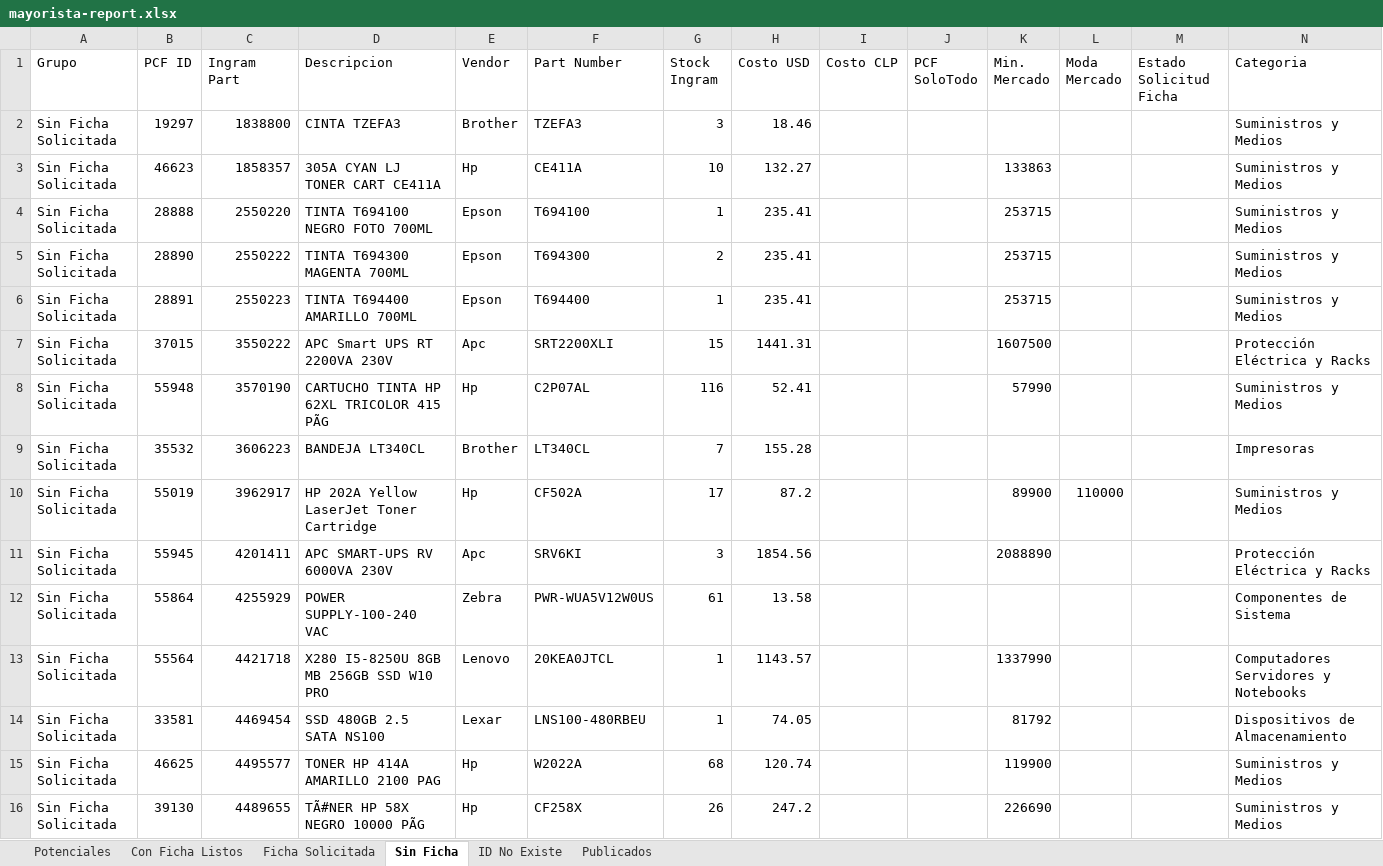
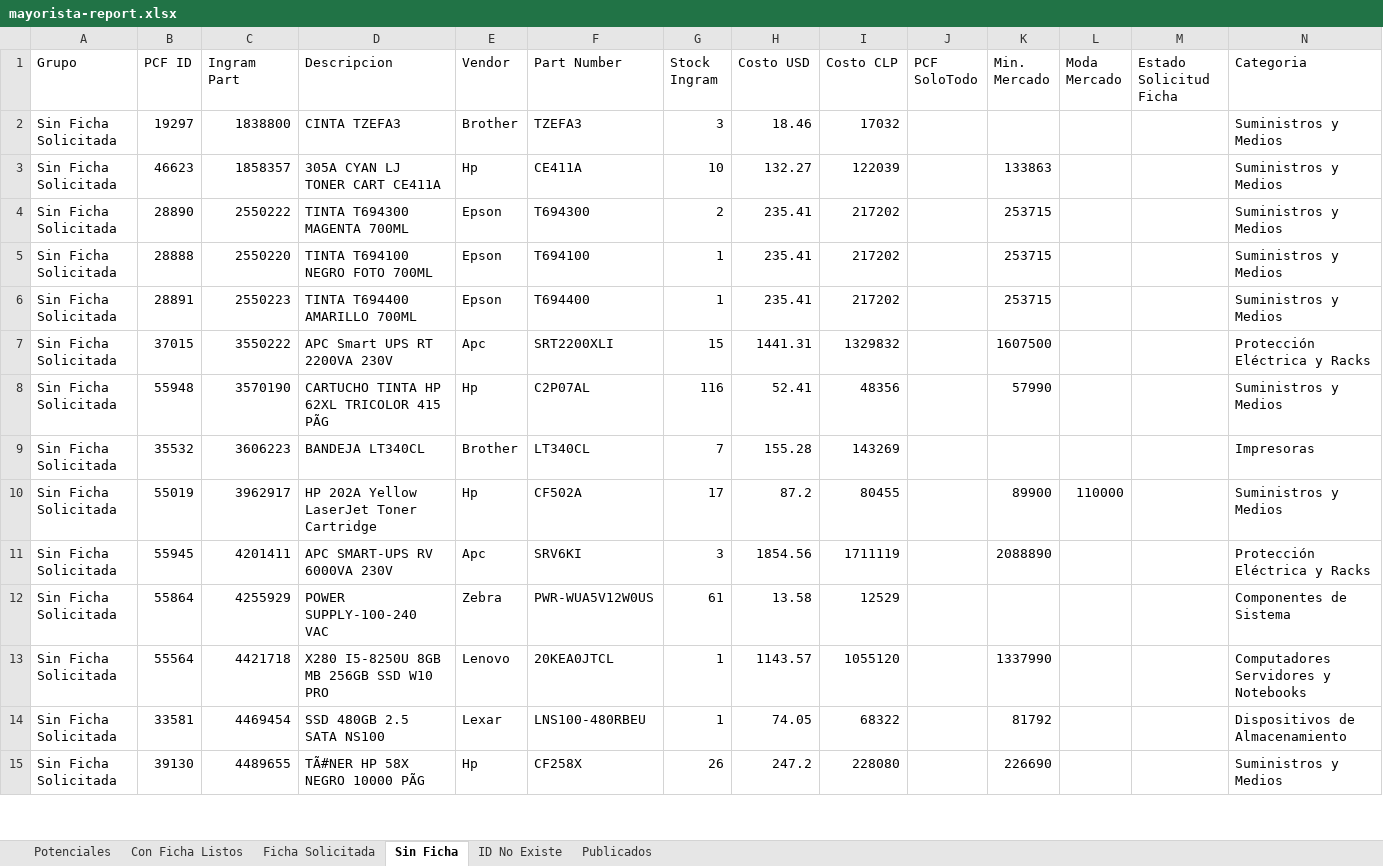
Before and after one commit to aincatoni/pcfactory-monitor-mayoristas, an Excel workbook: mayorista-report.xlsx, sheet Sin Ficha, drawn as a sheet; only a part is shown; values as stored, in another font and other column widths than the file's, no borders; removed rows and columns are numbered as before the commit, all else as after; the diff covers the shown part only; the diff names each change by its address in the sheet, - before the commit and + after, or states it on an @@ line.

```diff
--- a/mayorista-report.xlsx (sheet Sin Ficha)
+++ b/mayorista-report.xlsx (sheet Sin Ficha)
-I2 (Costo CLP): (empty)
+I2 (Costo CLP): 17032
-I3 (Costo CLP): (empty)
+I3 (Costo CLP): 122039
-row 4: Sin Ficha Solicitada | 28888 | 2550220 | TINTA T694100 NEGRO FOTO 700ML | Epson | T694100 | 1 | 235.41 |  |  | 253715 |  |  | Suministros y Medios
-I4 (Costo CLP): (empty)
+I4 (Costo CLP): 217202
+row 5: Sin Ficha Solicitada | 28888 | 2550220 | TINTA T694100 NEGRO FOTO 700ML | Epson | T694100 | 1 | 235.41 | 217202 |  | 253715 |  |  | Suministros y Medios
-I6 (Costo CLP): (empty)
+I6 (Costo CLP): 217202
-I7 (Costo CLP): (empty)
+I7 (Costo CLP): 1329832
-I8 (Costo CLP): (empty)
+I8 (Costo CLP): 48356
-I9 (Costo CLP): (empty)
+I9 (Costo CLP): 143269
-I10 (Costo CLP): (empty)
+I10 (Costo CLP): 80455
-I11 (Costo CLP): (empty)
+I11 (Costo CLP): 1711119
-I12 (Costo CLP): (empty)
+I12 (Costo CLP): 12529
-I13 (Costo CLP): (empty)
+I13 (Costo CLP): 1055120
-I14 (Costo CLP): (empty)
+I14 (Costo CLP): 68322
-row 15: Sin Ficha Solicitada | 46625 | 4495577 | TONER HP 414A AMARILLO 2100 PAG | Hp | W2022A | 68 | 120.74 |  |  | 119900 |  |  | Suministros y Medios
-I15 (Costo CLP): (empty)
+I15 (Costo CLP): 228080
```
Also changed, not shown: 5 added rows, 4 removed rows and 32 edited cells elsewhere in this sheet, sheet Potenciales, sheet Publicados, sheet Con Ficha Listos, sheet ID No Existe, sheet Ficha Solicitada, 2 other files.
